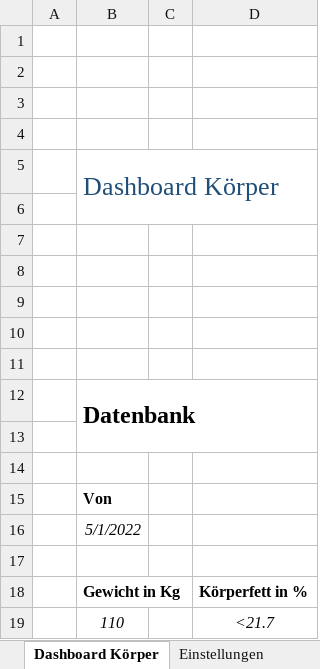
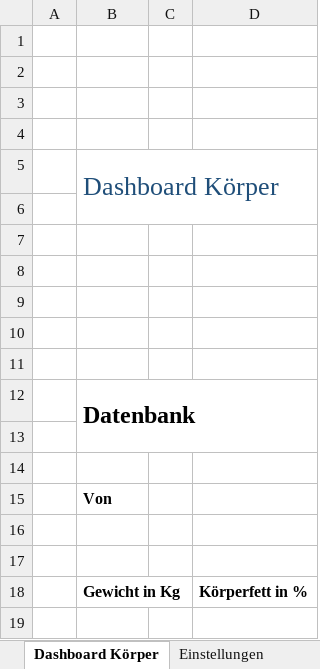
Before and after one commit to MatthiasBae/Fitness-Excel, an Excel workbook: Fitness V.0.3.xlsm, sheet Dashboard Körper, drawn as a sheet; values as stored, in another font and other column widths than the file's, no borders; charts and pictures not drawn; the diff names each change by its address in the sheet, - before the commit and + after, or states it on an @@ line.

```diff
--- a/Fitness V.0.3.xlsm (sheet Dashboard Körper)
+++ b/Fitness V.0.3.xlsm (sheet Dashboard Körper)
-B16: 5/1/2022
+B16: (empty)
-row 19:  | 110 |  | <21.7
```
Also changed, not shown: sheet Rohdaten_MahlzeitLebensmittel, sheet Dashboard Lebensmittel, sheet Rohdaten_Zusammenfassung, sheet Rohdaten_PlanMahlzeit, sheet Rohdaten_Lebensmittel, sheet Dashboard Ernährung, 1 more sheet, other sheet tabs, charts or pictures.
